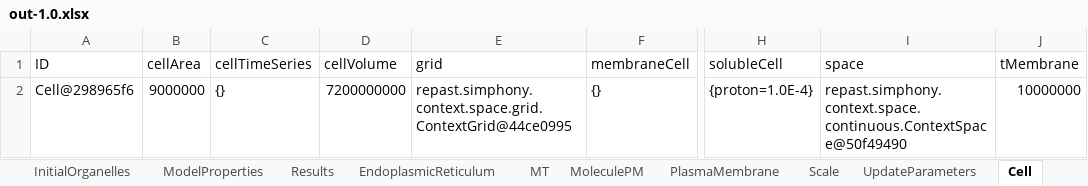
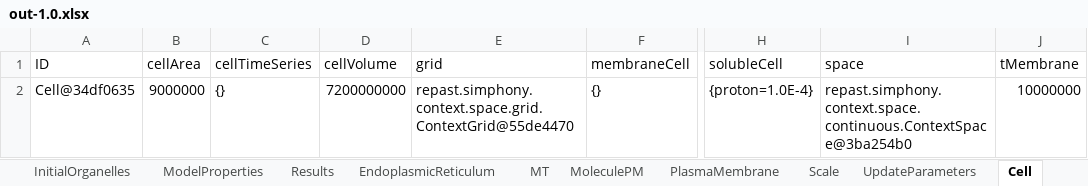
Before and after one commit to franconieto/endomembraneSystem, an Excel workbook: out-1.0.xlsx, sheet Cell, drawn as a sheet; only a part is shown, gaps mark what is left out; values as stored, in another font and other column widths than the file's, no borders; the diff names each change by its address in the sheet, - before the commit and + after, or states it on an @@ line.

```diff
--- a/out-1.0.xlsx (sheet Cell)
+++ b/out-1.0.xlsx (sheet Cell)
-A2 (ID): Cell@298965f6
+A2 (ID): Cell@34df0635
-E2 (grid): repast.simphony.context.space.grid.ContextGrid@44ce0995
+E2 (grid): repast.simphony.context.space.grid.ContextGrid@55de4470
-I2 (space): repast.simphony.context.space.continuous.ContextSpace@50f49490
+I2 (space): repast.simphony.context.space.continuous.ContextSpace@3ba254b0
```
Also changed, not shown: sheet MoleculePM, sheet Endosome, sheet MT, sheet Results, sheet UpdateParameters, sheet PlasmaMembrane, 4 more sheets, out-5001.0.xlsx, 3 other files.
